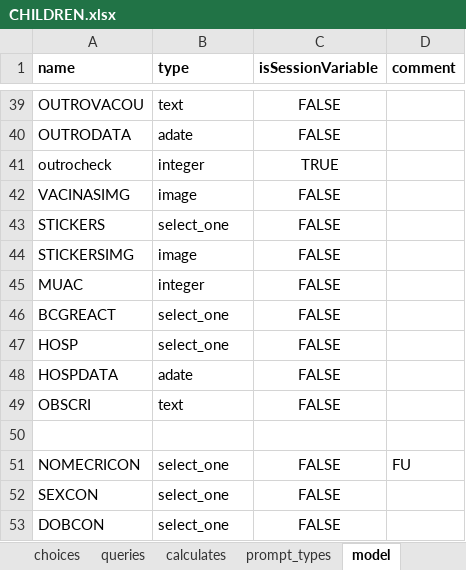
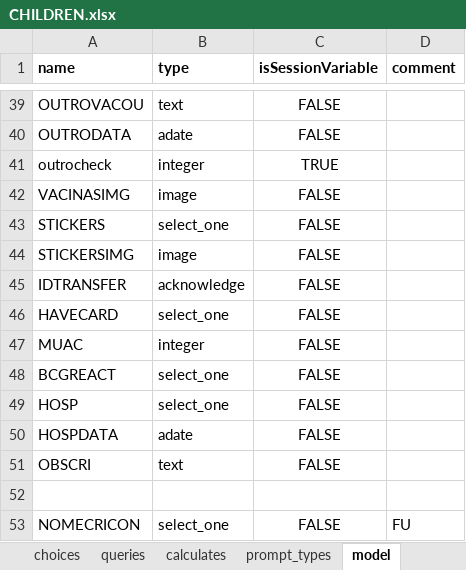
Before and after one commit to BandimHealthProject/Equipa, an Excel workbook: app/config/tables/CHILDREN/Forms/CHILDREN/CHILDREN.xlsx, sheet model, drawn as a sheet; only a part is shown, gaps mark what is left out; the shorter side is filled out with more unchanged rows; values as stored, in another font and other column widths than the file's, no borders; the diff names each change by its address in the sheet, - before the commit and + after, or states it on an @@ line.

```diff
--- a/app/config/tables/CHILDREN/Forms/CHILDREN/CHILDREN.xlsx (sheet model)
+++ b/app/config/tables/CHILDREN/Forms/CHILDREN/CHILDREN.xlsx (sheet model)
+row 45: IDTRANSFER | acknowledge | FALSE
+row 46: HAVECARD | select_one | FALSE
```
Also changed, not shown: sheet survey, sheet queries, app/config/assets/framework/forms/framework/framework.xlsx, app/config/tables/CHILDREN/Forms/CHILDFU/CHILDFU.xlsx, 17 other files.
